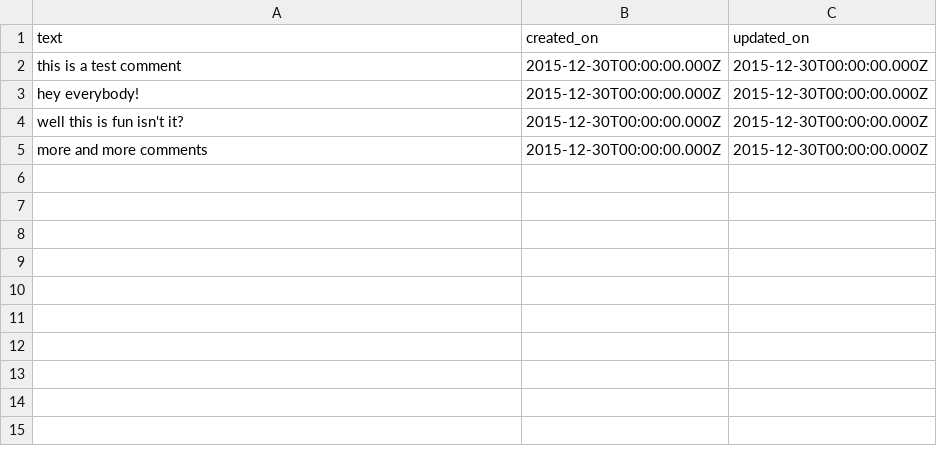
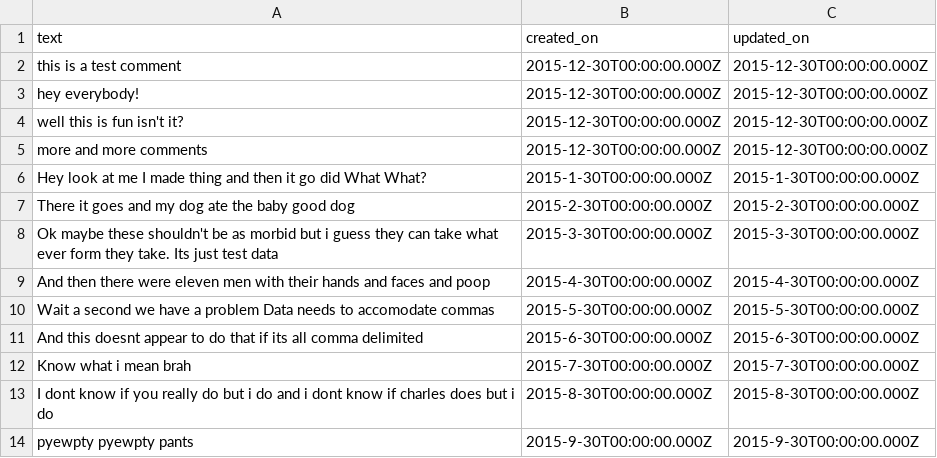
Before and after one commit to menlatin/jalapeno, a CSV file: digeocache/new_api/scripts/csv/comment.csv, drawn as a sheet.

Commit message:
Added test dta

```diff
--- a/digeocache/new_api/scripts/csv/comment.csv
+++ b/digeocache/new_api/scripts/csv/comment.csv
@@ -5 +5,10 @@ well this is fun isn't it?,2015-12-30T00:00:00.000Z,2015-12-30T00:00:00.000Z
 more and more comments,2015-12-30T00:00:00.000Z,2015-12-30T00:00:00.000Z
+Hey look at me I made thing and then it go did What What?, 2015-1-30T00:00:00.000Z,2015-1-30T00:00:00.000Z
+There it goes and my dog ate the baby good dog,2015-2-30T00:00:00.000Z,2015-2-30T00:00:00.000Z
+Ok maybe these shouldn't be as morbid but i guess they can take what ever form they take. Its just test data,2015-3-30T00:00:00.000Z,2015-3-30T00:00:00.000Z
+And then there were eleven men with their hands and faces and poop, 2015-4-30T00:00:00.000Z,2015-4-30T00:00:00.000Z
+Wait a second we have a problem Data needs to accomodate commas, 2015-5-30T00:00:00.000Z,2015-5-30T00:00:00.000Z
+And this doesnt appear to do that if its all comma delimited, 2015-6-30T00:00:00.000Z,2015-6-30T00:00:00.000Z
+Know what i mean brah, 2015-7-30T00:00:00.000Z,2015-7-30T00:00:00.000Z
+I dont know if you really do but i do and i dont know if charles does but i do, 2015-8-30T00:00:00.000Z,2015-8-30T00:00:00.000Z
+pyewpty pyewpty pants, 2015-9-30T00:00:00.000Z,2015-9-30T00:00:00.000Z
```
